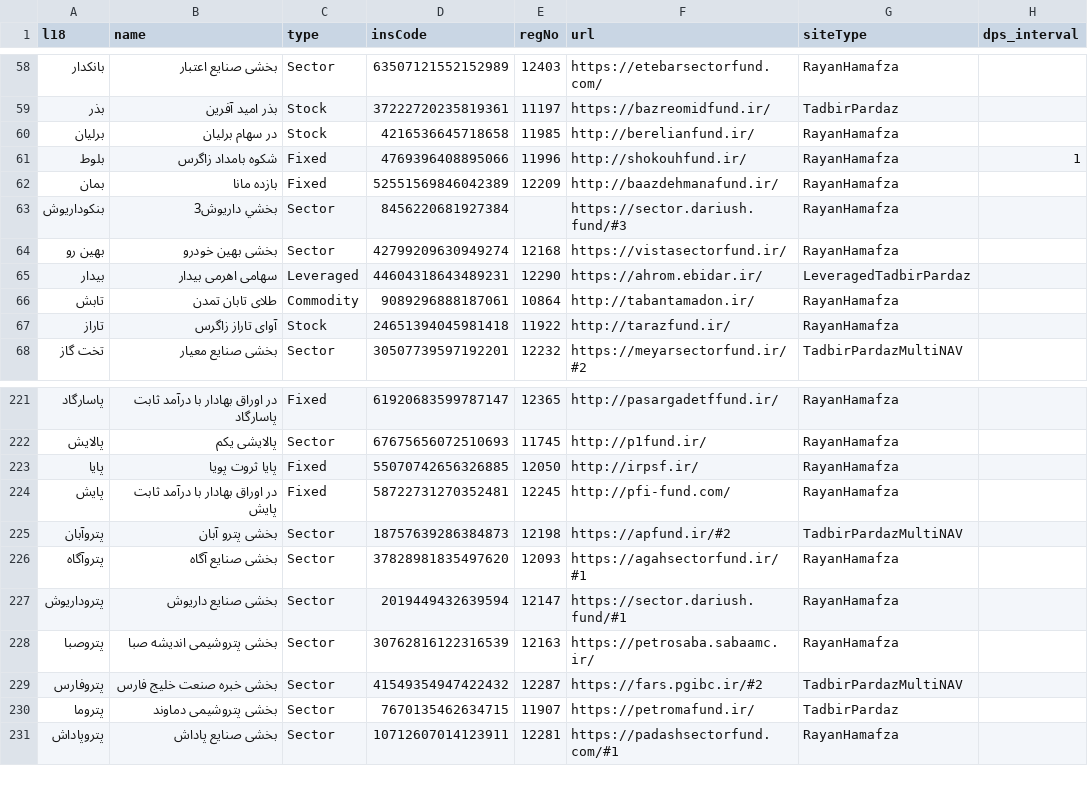
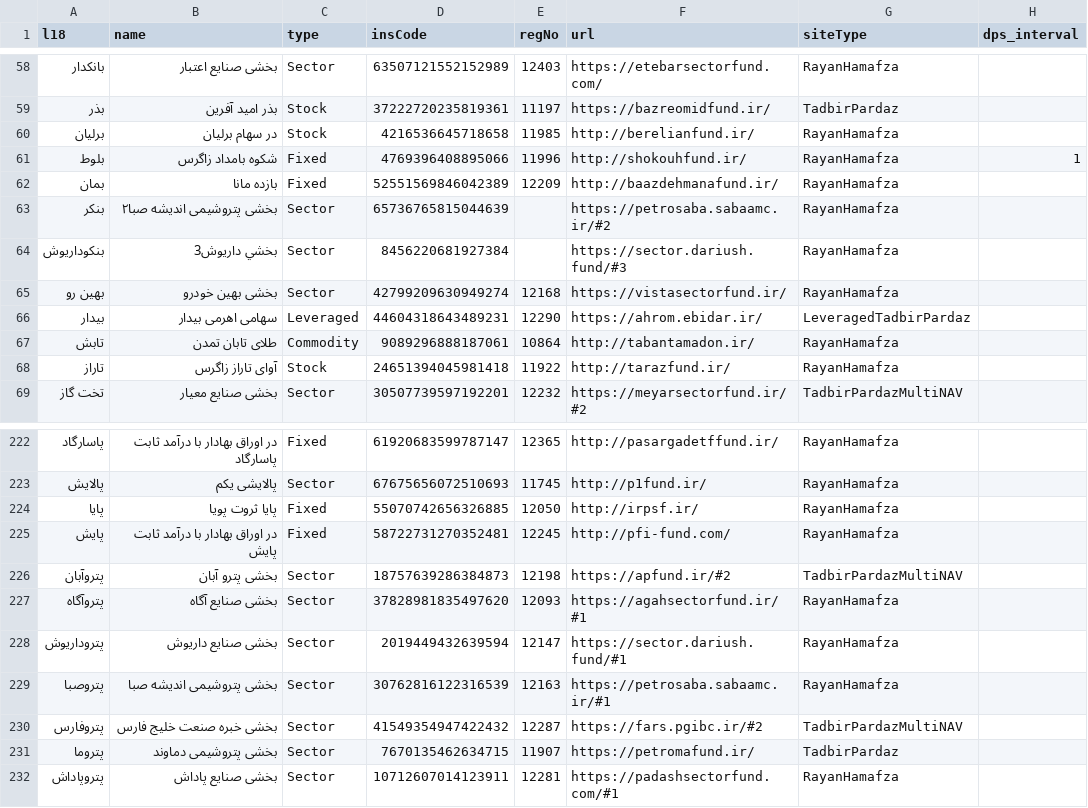
Before and after one commit to 5j9/iranetf, a CSV file: iranetf/dataset.csv, drawn as a sheet; only a part is shown, gaps mark what is left out.

Commit message:
add بنکر
closes #92

```diff
--- a/iranetf/dataset.csv
+++ b/iranetf/dataset.csv
@@ -62,2 +62,3 @@
 بمان,بازده مانا,Fixed,52551569846042389,12209,http://baazdehmanafund.ir/,RayanHamafza,
+بنکر,بخشی پتروشیمی اندیشه صبا۲,Sector,65736765815044639,,https://petrosaba.sabaamc.ir/#2,RayanHamafza,
 بنکوداریوش,بخشي داريوش3,Sector,8456220681927384,,https://sector.dariush.fund/#3,RayanHamafza,
@@ -227,3 +228,3 @@
 پتروداریوش,بخشی صنایع داریوش,Sector,2019449432639594,12147,https://sector.dariush.fund/#1,RayanHamafza,
-پتروصبا,بخشی پتروشیمی اندیشه صبا,Sector,30762816122316539,12163,https://petrosaba.sabaamc.ir/,RayanHamafza,
+پتروصبا,بخشی پتروشیمی اندیشه صبا,Sector,30762816122316539,12163,https://petrosaba.sabaamc.ir/#1,RayanHamafza,
 پتروفارس,بخشی خبره صنعت خلیج فارس,Sector,41549354947422432,12287,https://fars.pgibc.ir/#2,TadbirPardazMultiNAV,
```
